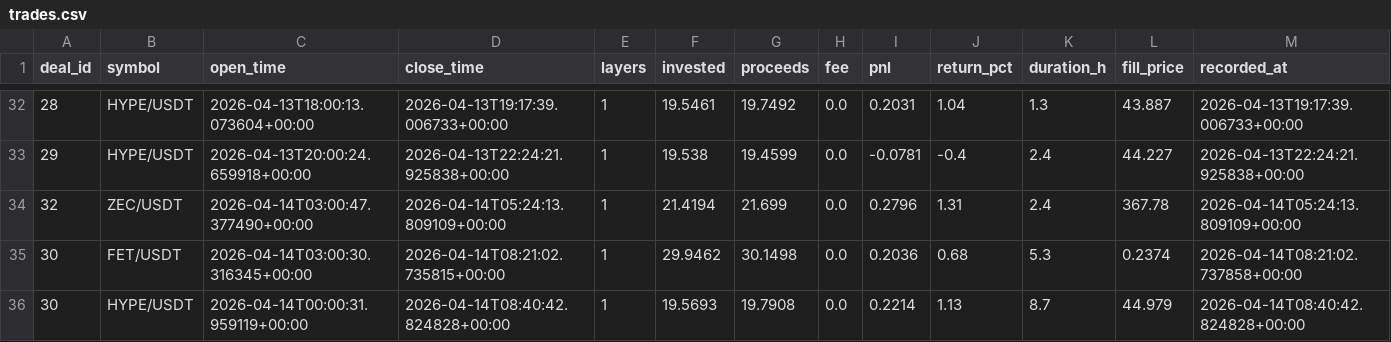
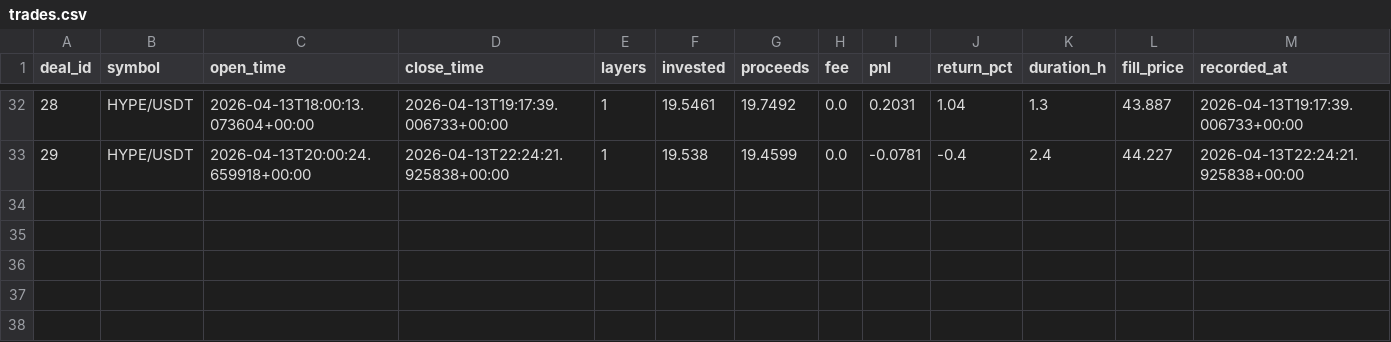
Before and after one commit to halo-effects/adaptive-intelligence-trading, a CSV file: docs/data/v14-pm-live/trades.csv, drawn as a sheet; only a part is shown, gaps mark what is left out; the diff names each change by its address in the sheet, - before the commit and + after, or states it on an @@ line.

Commit message:
Data sync 2026-04-15 06:13

```diff
--- a/docs/data/v14-pm-live/trades.csv
+++ b/docs/data/v14-pm-live/trades.csv
-row 34: 32 | ZEC/USDT | 2026-04-14T03:00:47.377490+00:00 | 2026-04-14T05:24:13.809109+00:00 | 1 | 21.4194 | 21.699 | 0.0 | 0.2796 | 1.31 | 2.4 | 367.78 | 2026-04-14T05:24:13.809109+00:00
-row 35: 30 | FET/USDT | 2026-04-14T03:00:30.316345+00:00 | 2026-04-14T08:21:02.735815+00:00 | 1 | 29.9462 | 30.1498 | 0.0 | 0.2036 | 0.68 | 5.3 | 0.2374 | 2026-04-14T08:21:02.737858+00:00
-row 36: 30 | HYPE/USDT | 2026-04-14T00:00:31.959119+00:00 | 2026-04-14T08:40:42.824828+00:00 | 1 | 19.5693 | 19.7908 | 0.0 | 0.2214 | 1.13 | 8.7 | 44.979 | 2026-04-14T08:40:42.824828+00:00
```
Also changed, not shown: 15 other files.
